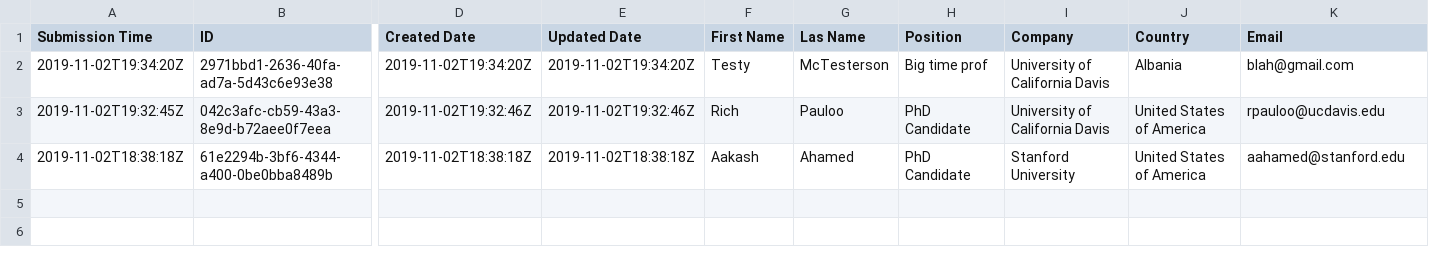
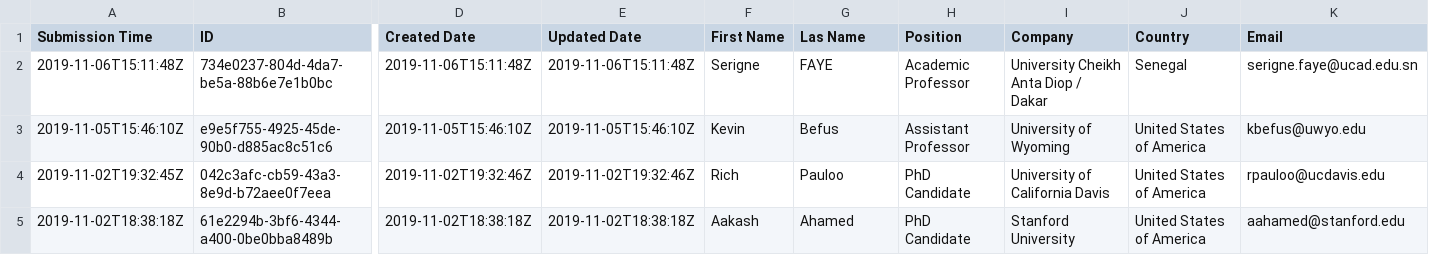
Before and after one commit to kashingtonDC/gwst, a CSV file: data/contact02.csv, drawn as a sheet; only a part is shown, gaps mark what is left out; removed rows and columns are numbered as before the commit, all else as after; rows hold the shown columns only; the diff names each change by its address in the sheet, - before the commit and + after, or states it on an @@ line.

```diff
--- a/data/contact02.csv
+++ b/data/contact02.csv
-row 2: 2019-11-02T19:34:20Z | 2971bbd1-2636-40fa-ad7a-5d43c6e93e38 | 2019-11-02T19:34:20Z | 2019-11-02T19:34:20Z | Testy | McTesterson | Big time prof | University of California Davis | Albania | blah@gmail.com
+row 2: 2019-11-06T15:11:48Z | 734e0237-804d-4da7-be5a-88b6e7e1b0bc | 2019-11-06T15:11:48Z | 2019-11-06T15:11:48Z | Serigne | FAYE | Academic Professor | University Cheikh Anta Diop / Dakar | Senegal | serigne.faye@ucad.edu.sn
+row 3: 2019-11-05T15:46:10Z | e9e5f755-4925-45de-90b0-d885ac8c51c6 | 2019-11-05T15:46:10Z | 2019-11-05T15:46:10Z | Kevin | Befus | Assistant Professor | University of Wyoming | United States of America | kbefus@uwyo.edu
```
Also changed, not shown: 2 other files.
